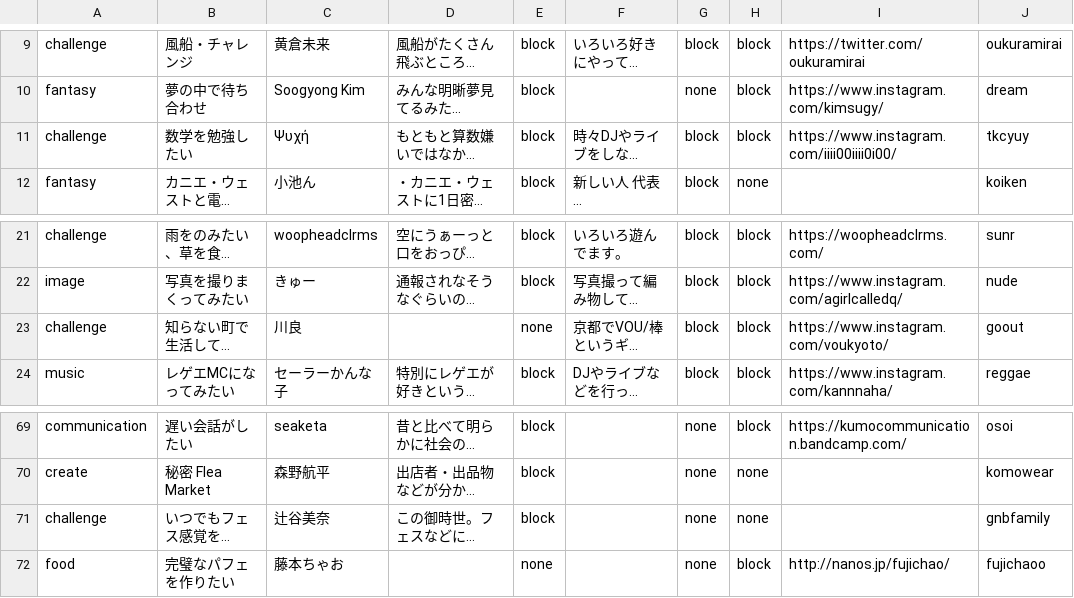
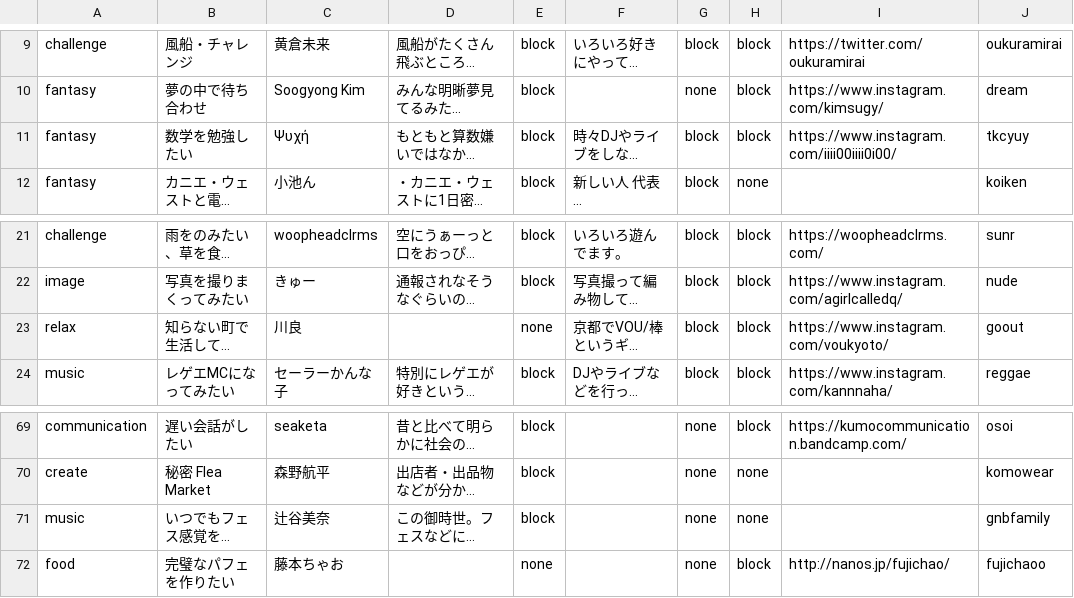
Before and after one commit to chottocrazy/index, a CSV file: weare/cando.csv, drawn as a sheet; only a part is shown, gaps mark what is left out; long unchanged cells end in …; the diff names each change by its address in the sheet, - before the commit and + after, or states it on an @@ line.

Commit message:
Update cando.csv

```diff
--- a/weare/cando.csv
+++ b/weare/cando.csv
-A11: challenge
+A11: fantasy
-A23: challenge
+A23: relax
-A71: challenge
+A71: music
```
